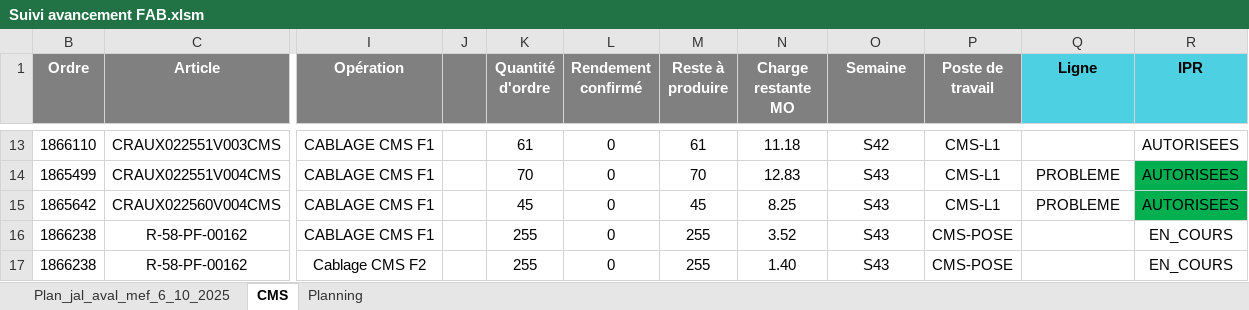
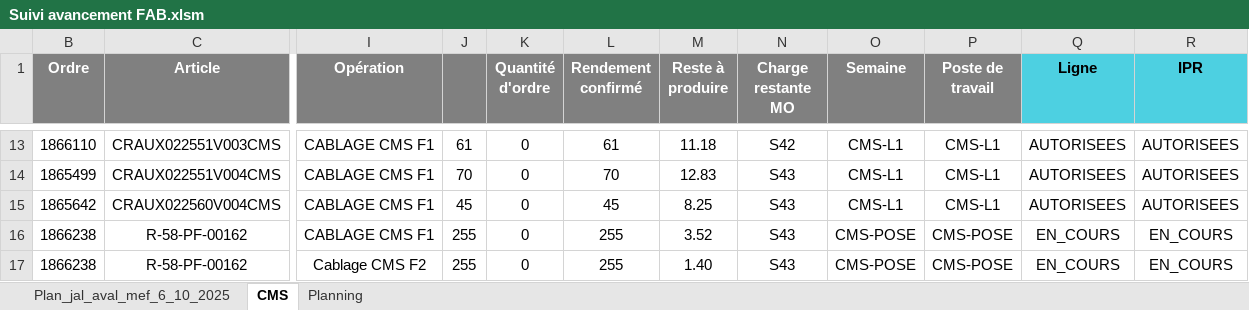
Before and after one commit to TrikoMat26/_-Suivi-fab-carte-journalier, an Excel workbook: Suivi avancement FAB.xlsm, sheet CMS, drawn as a sheet; only a part is shown, gaps mark what is left out; values as stored, in another font and other column widths than the file's, no borders; conditional formats not drawn; the diff covers the shown part only; the diff names each change by its address in the sheet, - before the commit and + after, or states it on an @@ line.

```diff
--- a/Suivi avancement FAB.xlsm (sheet CMS)
+++ b/Suivi avancement FAB.xlsm (sheet CMS)
-J13: (empty)
+J13: 61
-K13 (Quantité d'ordre): 61
+K13 (Quantité d'ordre): 0
-L13 (Rendement confirmé): 0
+L13 (Rendement confirmé): 61
-M13 (Reste à produire): 61
+M13 (Reste à produire): 11.18
-N13 (Charge restante MO): 11.18
+N13 (Charge restante MO): S42
-O13 (Semaine): S42
+O13 (Semaine): CMS-L1
-Q13 (Ligne): (empty)
+Q13 (Ligne): AUTORISEES
-J14: (empty)
+J14: 70
-K14 (Quantité d'ordre): 70
+K14 (Quantité d'ordre): 0
-L14 (Rendement confirmé): 0
+L14 (Rendement confirmé): 70
-M14 (Reste à produire): 70
+M14 (Reste à produire): 12.83
-N14 (Charge restante MO): 12.83
+N14 (Charge restante MO): S43
-O14:O15 (Semaine): S43
+O14:O15 (Semaine): CMS-L1
-Q14:Q15 (Ligne): PROBLEME
+Q14:Q15 (Ligne): AUTORISEES
-R14:R15 fill: #00B050
+R14:R15 fill: none
-J15: (empty)
+J15: 45
-K15 (Quantité d'ordre): 45
+K15 (Quantité d'ordre): 0
-L15 (Rendement confirmé): 0
+L15 (Rendement confirmé): 45
-M15 (Reste à produire): 45
+M15 (Reste à produire): 8.25
-N15 (Charge restante MO): 8.25
+N15 (Charge restante MO): S43
-J16:J17: (empty)
+J16:J17: 255
-K16:K17 (Quantité d'ordre): 255
+K16:K17 (Quantité d'ordre): 0
-L16:L17 (Rendement confirmé): 0
+L16:L17 (Rendement confirmé): 255
-M16 (Reste à produire): 255
+M16 (Reste à produire): 3.52
-N16 (Charge restante MO): 3.52
+N16 (Charge restante MO): S43
-O16:O17 (Semaine): S43
+O16:O17 (Semaine): CMS-POSE
-Q16:Q17 (Ligne): (empty)
+Q16:Q17 (Ligne): EN_COURS
-M17 (Reste à produire): 255
+M17 (Reste à produire): 1.40
-N17 (Charge restante MO): 1.40
+N17 (Charge restante MO): S43
```
Also changed, not shown: 140 edited cells and cell formats elsewhere in this sheet, sheet Planning, hidden cells, 1 other file.
